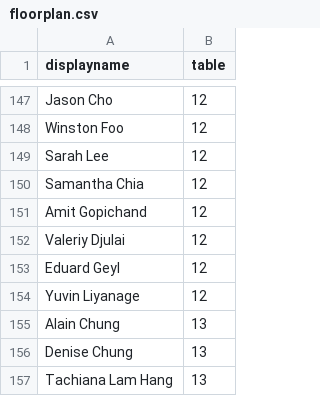
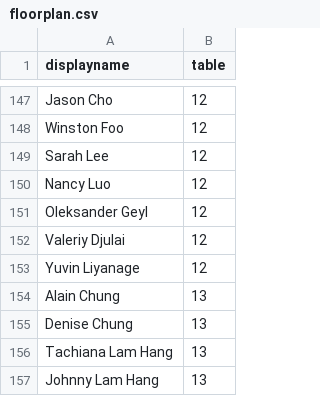
Before and after one commit to Ybanna1/Brad-and-Em-Wedding, a CSV file: floorplan.csv, drawn as a sheet; only a part is shown, gaps mark what is left out; the shorter side is filled out with more unchanged rows; the diff covers the shown part only.

Commit message:
Update floorplan.csv

```diff
--- a/floorplan.csv
+++ b/floorplan.csv
@@ -149,6 +149,5 @@ Winston Foo,12
 Sarah Lee,12
-Samantha Chia,12
-Amit Gopichand,12
+Nancy Luo,12
+Oleksander Geyl,12
 Valeriy Djulai,12
-Eduard Geyl,12
 Yuvin Liyanage,12
```
Also changed, not shown: 2 added rows, 1 removed row, 7 moved rows and 2 edited cells elsewhere in this file.
